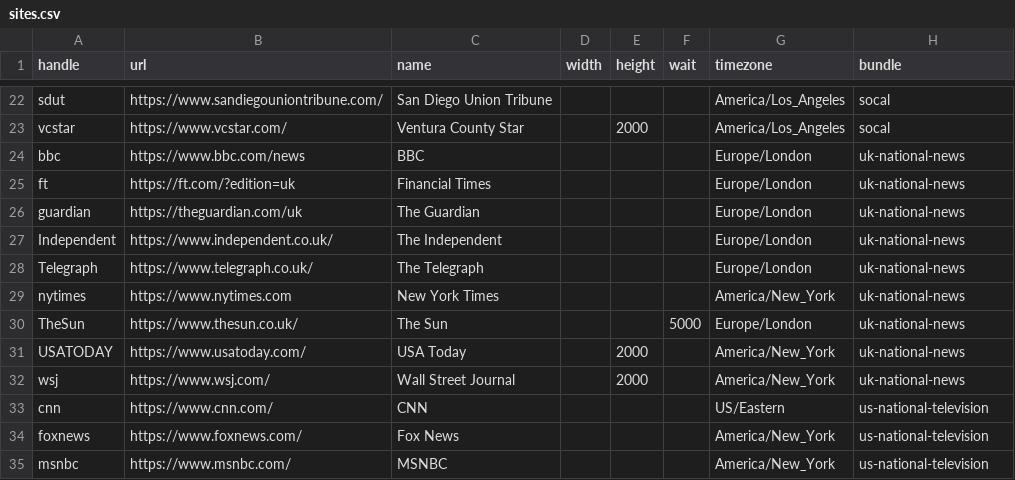
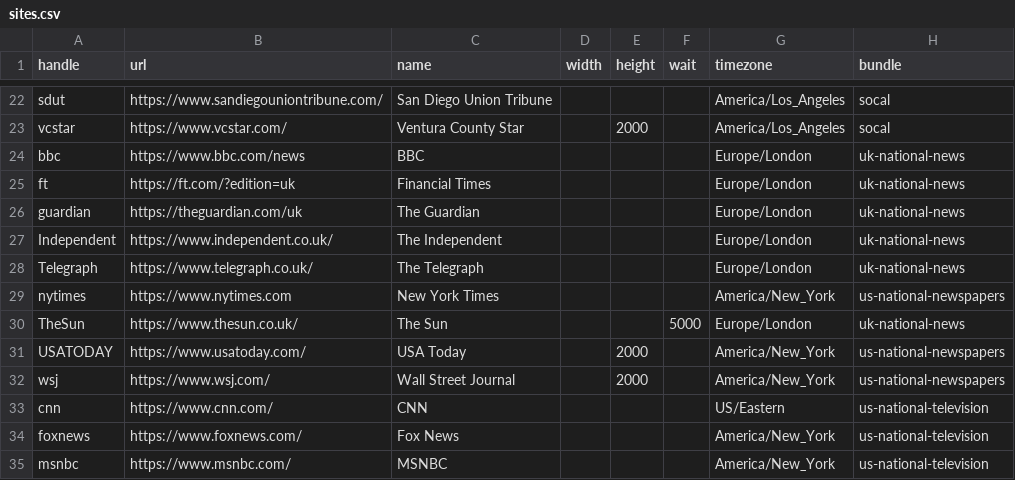
Before and after one commit to simonw/news-homepages, a CSV file: newshomepages/sources/sites.csv, drawn as a sheet; only a part is shown, gaps mark what is left out.

Commit message:
Fix bundle

```diff
--- a/newshomepages/sources/sites.csv
+++ b/newshomepages/sources/sites.csv
@@ -28,6 +28,6 @@ Independent,https://www.independent.co.uk/,The Independent,,,,Europe/London,uk-n
 Telegraph,https://www.telegraph.co.uk/,The Telegraph,,,,Europe/London,uk-national-news
-nytimes,https://www.nytimes.com,New York Times,,,,America/New_York,uk-national-news
+nytimes,https://www.nytimes.com,New York Times,,,,America/New_York,us-national-newspapers
 TheSun,https://www.thesun.co.uk/,The Sun,,,5000,Europe/London,uk-national-news
-USATODAY,https://www.usatoday.com/,USA Today,,2000,,America/New_York,uk-national-news
-wsj,https://www.wsj.com/,Wall Street Journal,,2000,,America/New_York,uk-national-news
+USATODAY,https://www.usatoday.com/,USA Today,,2000,,America/New_York,us-national-newspapers
+wsj,https://www.wsj.com/,Wall Street Journal,,2000,,America/New_York,us-national-newspapers
 cnn,https://www.cnn.com/,CNN,,,,US/Eastern,us-national-television
```
Also changed, not shown: 1 other file.
